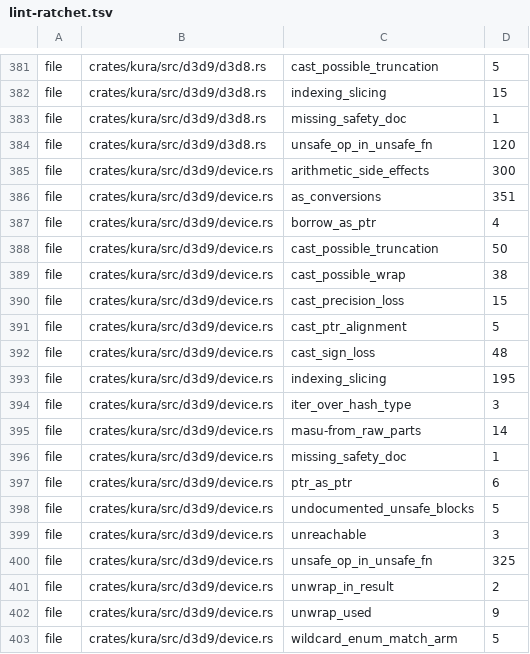
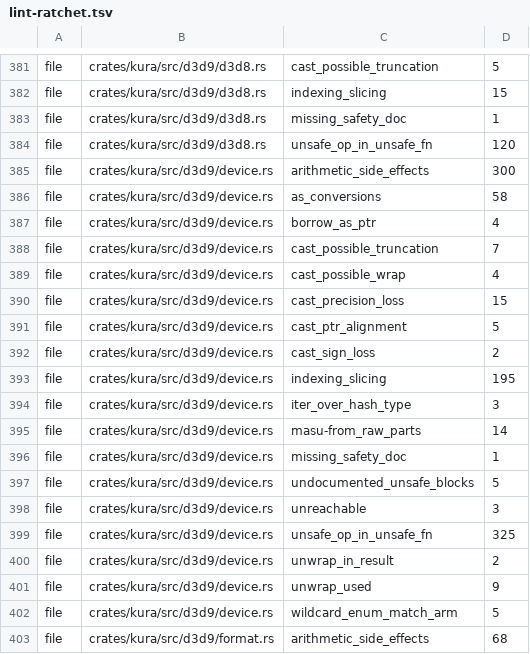
Before and after one commit to a-kaibu/masu, a TSV file: tools/ci/lint-ratchet.tsv, drawn as a sheet; only a part is shown, gaps mark what is left out; the shorter side is filled out with more unchanged rows.

```diff
--- a/tools/ci/lint-ratchet.tsv
+++ b/tools/ci/lint-ratchet.tsv
@@ -385,9 +385,9 @@ file	crates/kura/src/d3d9/d3d8.rs	unsafe_op_in_unsafe_fn	120
 file	crates/kura/src/d3d9/device.rs	arithmetic_side_effects	300
-file	crates/kura/src/d3d9/device.rs	as_conversions	351
+file	crates/kura/src/d3d9/device.rs	as_conversions	58
 file	crates/kura/src/d3d9/device.rs	borrow_as_ptr	4
-file	crates/kura/src/d3d9/device.rs	cast_possible_truncation	50
-file	crates/kura/src/d3d9/device.rs	cast_possible_wrap	38
+file	crates/kura/src/d3d9/device.rs	cast_possible_truncation	7
+file	crates/kura/src/d3d9/device.rs	cast_possible_wrap	4
 file	crates/kura/src/d3d9/device.rs	cast_precision_loss	15
 file	crates/kura/src/d3d9/device.rs	cast_ptr_alignment	5
-file	crates/kura/src/d3d9/device.rs	cast_sign_loss	48
+file	crates/kura/src/d3d9/device.rs	cast_sign_loss	2
 file	crates/kura/src/d3d9/device.rs	indexing_slicing	195
@@ -396,3 +396,2 @@ file	crates/kura/src/d3d9/device.rs	masu-from_raw_parts	14
 file	crates/kura/src/d3d9/device.rs	missing_safety_doc	1
-file	crates/kura/src/d3d9/device.rs	ptr_as_ptr	6
 file	crates/kura/src/d3d9/device.rs	undocumented_unsafe_blocks	5
```
